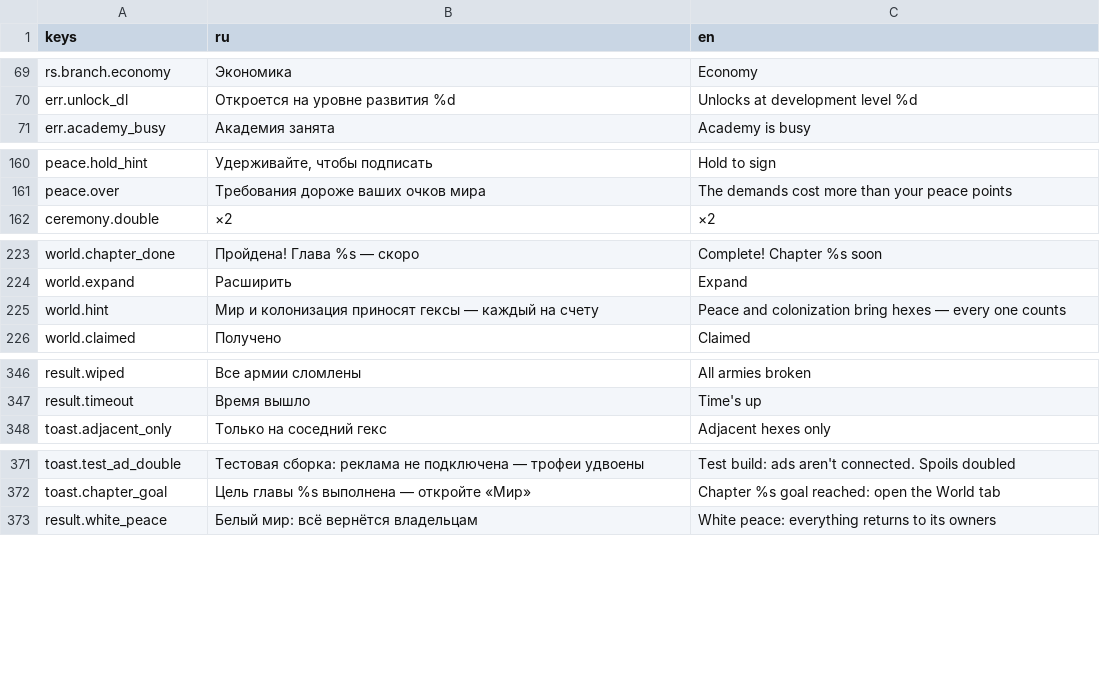
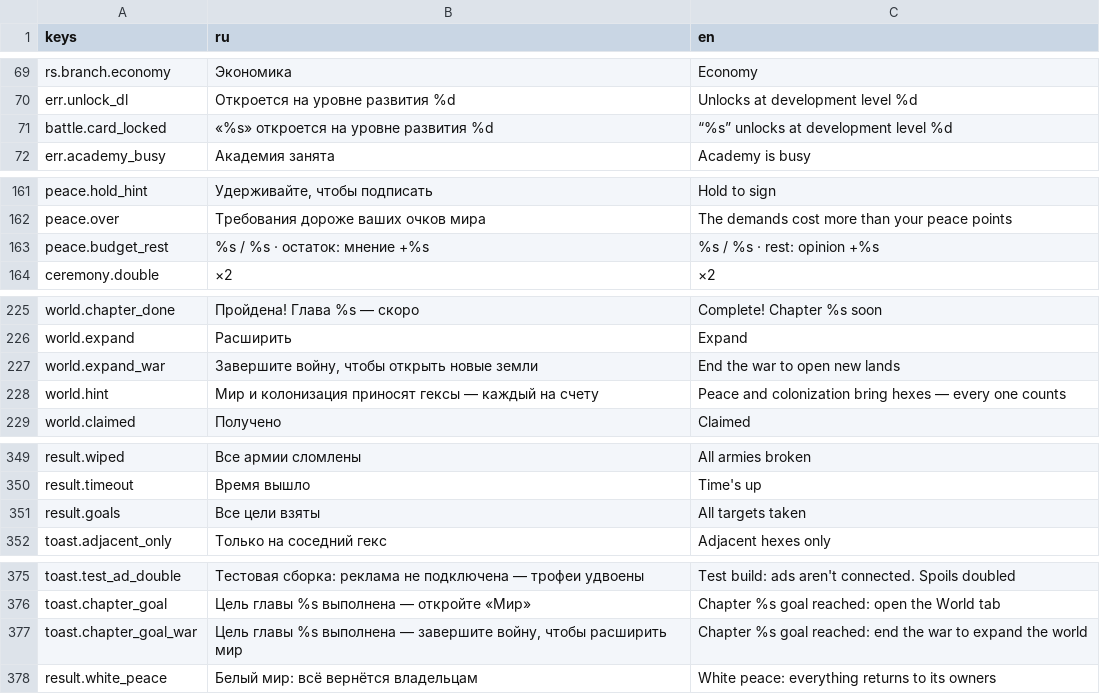
Before and after one commit to kaboomenko/Raivon, a CSV file: game/locale/strings.csv, drawn as a sheet; only a part is shown, gaps mark what is left out; the diff covers the shown part only; the diff names each change by its address in the sheet, - before the commit and + after, or states it on an @@ line.

```diff
--- a/game/locale/strings.csv
+++ b/game/locale/strings.csv
+row 71: battle.card_locked | «%s» откроется на уровне развития %d | “%s” unlocks at development level %d
+row 163: peace.budget_rest | %s / %s · остаток: мнение +%s | %s / %s · rest: opinion +%s
+row 227: world.expand_war | Завершите войну, чтобы открыть новые земли | End the war to open new lands
+row 351: result.goals | Все цели взяты | All targets taken
+row 377: toast.chapter_goal_war | Цель главы %s выполнена — завершите войну, чтобы расширить мир | Chapter %s goal reached: end the war to expand the world
```
Also changed, not shown: 8 added rows and 19 edited cells elsewhere in this file, 4 other files.
